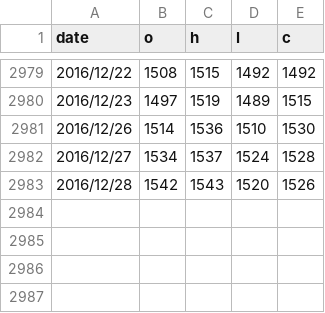
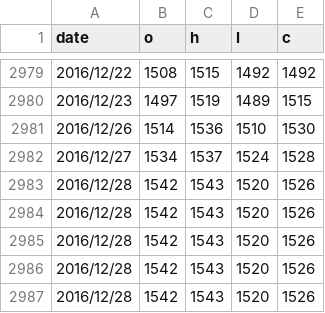
Before and after one commit to wzgdavid/ana, a CSV file: data/c.csv, drawn as a sheet; only a part is shown, gaps mark what is left out.

```diff
--- a/data/c.csv
+++ b/data/c.csv
@@ -2983 +2983,5 @@ date,o,h,l,c
  2016/12/28,1542,1543,1520,1526
+ 2016/12/28,1542,1543,1520,1526
+ 2016/12/28,1542,1543,1520,1526
+ 2016/12/28,1542,1543,1520,1526
+ 2016/12/28,1542,1543,1520,1526
```
Also changed, not shown: data/999999.csv, data/jd.csv, 6 other files.
